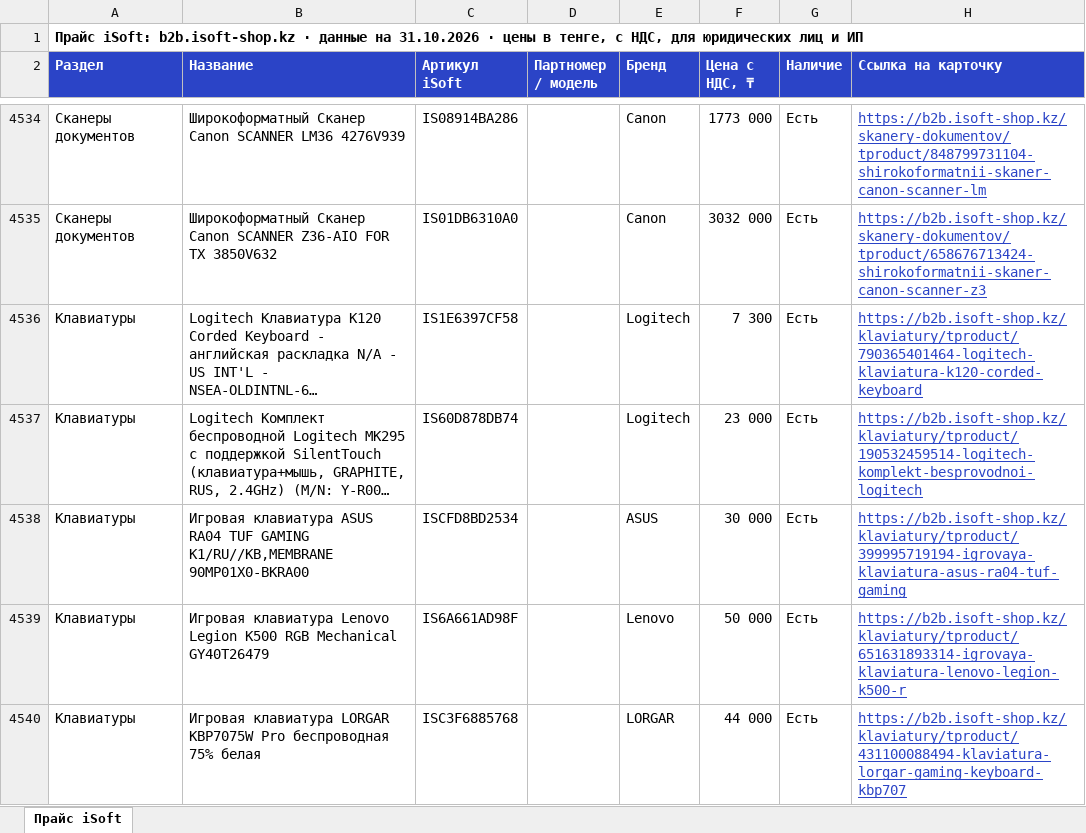
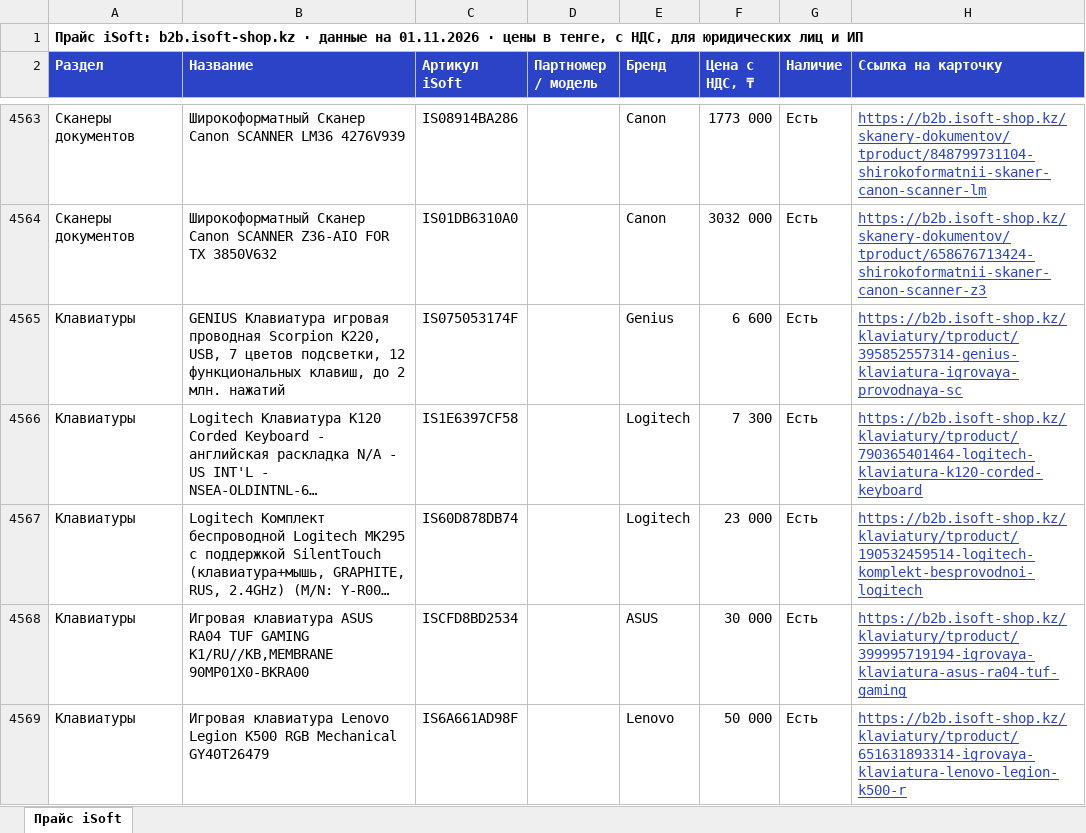
Before and after one commit to askhatjuve-ops/isoft-search, an Excel workbook: price-isoft.xlsx, sheet Прайс iSoft, drawn as a sheet; only a part is shown, gaps mark what is left out; the shorter side is filled out with more unchanged rows; long unchanged cells end in …; values as stored, in another font and other column widths than the file's, no borders; the diff covers the shown part only; the diff names each change by its address in the sheet, - before the commit and + after, or states it on an @@ line.

```diff
--- a/price-isoft.xlsx (sheet Прайс iSoft)
+++ b/price-isoft.xlsx (sheet Прайс iSoft)
-A1 (Раздел): …данные на 31.10.2026 · цены…
+A1 (Раздел): …данные на 01.11.2026 · цены…
+row 4565: Клавиатуры | GENIUS Клавиатура игровая проводная Scorpion K220, USB, 7 цветов подсветки, 12 функциональных клавиш, до 2 млн. нажатий | IS075053174F |  | Genius | 6 600 | Есть | https://b2b.isoft-shop.kz/klaviatury/tproduct/395852557314-genius-klaviatura-igrovaya-provodnaya-sc
```
Also changed, not shown: 63 added rows, 10 removed rows and 12 edited cells elsewhere in this sheet, 5 other files.
